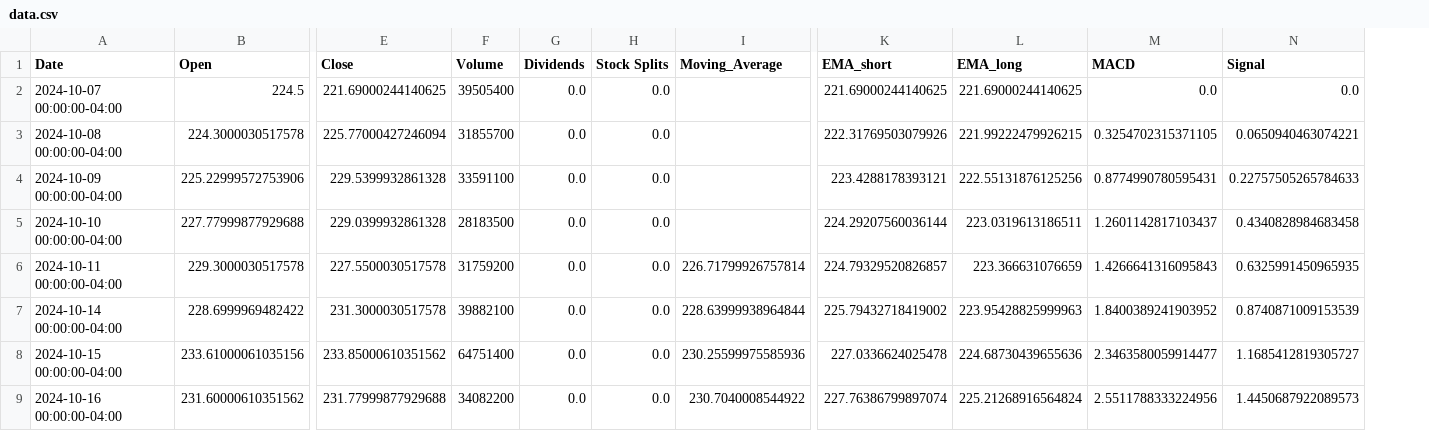
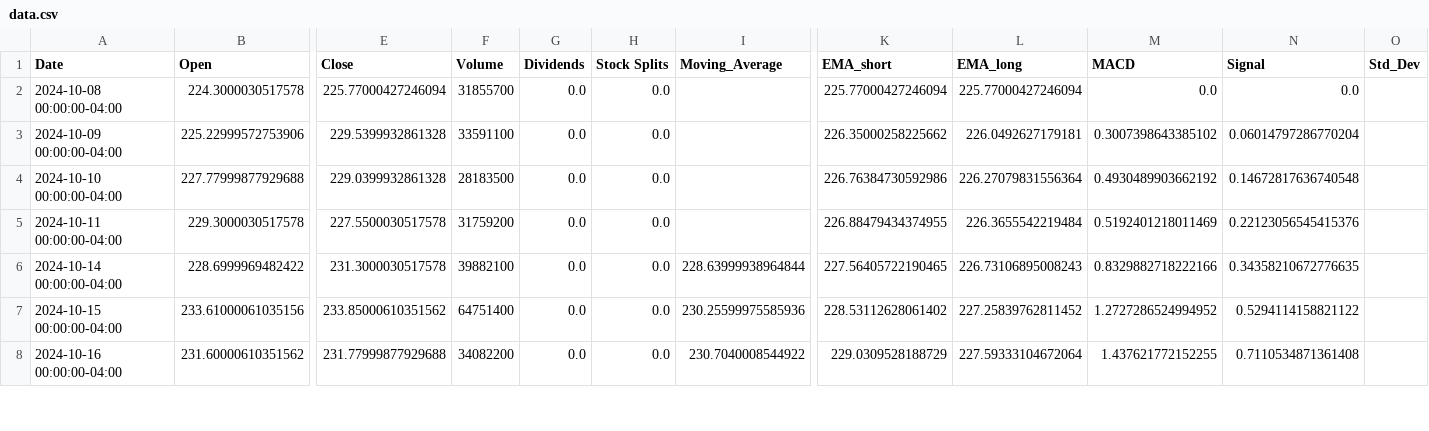
Before and after one commit to mixupp83/project, a CSV file: data.csv, drawn as a sheet; only a part is shown, gaps mark what is left out; removed rows and columns are numbered as before the commit, all else as after; rows hold the shown columns only; the diff covers the shown part only; the diff names each change by its address in the sheet, - before the commit and + after, or states it on an @@ line.

```diff
--- a/data.csv
+++ b/data.csv
+column O (Std_Dev), empty
-row 2: 2024-10-07 00:00:00-04:00 | 224.5 | 221.69000244140625 | 39505400 | 0.0 | 0.0 |  | 221.69000244140625 | 221.69000244140625 | 0.0 | 0.0
-K2 (EMA_short): 222.31769503079926
+K2 (EMA_short): 225.77000427246094
-L2 (EMA_long): 221.99222479926215
+L2 (EMA_long): 225.77000427246094
-M2 (MACD): 0.3254702315371105
+M2 (MACD): 0.0
-N2 (Signal): 0.0650940463074221
+N2 (Signal): 0.0
-K3 (EMA_short): 223.4288178393121
+K3 (EMA_short): 226.35000258225662
-L3 (EMA_long): 222.55131876125256
+L3 (EMA_long): 226.0492627179181
-M3 (MACD): 0.8774990780595431
+M3 (MACD): 0.3007398643385102
-N3 (Signal): 0.22757505265784633
+N3 (Signal): 0.06014797286770204
-K4 (EMA_short): 224.29207560036144
+K4 (EMA_short): 226.76384730592986
-L4 (EMA_long): 223.0319613186511
+L4 (EMA_long): 226.27079831556364
-M4 (MACD): 1.2601142817103437
+M4 (MACD): 0.4930489903662192
-N4 (Signal): 0.4340828984683458
+N4 (Signal): 0.14672817636740548
-I5 (Moving_Average): 226.71799926757814
+I5 (Moving_Average): (empty)
-K5 (EMA_short): 224.79329520826857
+K5 (EMA_short): 226.88479434374955
-L5 (EMA_long): 223.366631076659
+L5 (EMA_long): 226.3655542219484
-M5 (MACD): 1.4266641316095843
+M5 (MACD): 0.5192401218011469
-N5 (Signal): 0.6325991450965935
+N5 (Signal): 0.22123056545415376
-K6 (EMA_short): 225.79432718419002
+K6 (EMA_short): 227.56405722190465
-L6 (EMA_long): 223.95428825999963
+L6 (EMA_long): 226.73106895008243
-M6 (MACD): 1.8400389241903952
+M6 (MACD): 0.8329882718222166
-N6 (Signal): 0.8740871009153539
+N6 (Signal): 0.34358210672776635
-K7 (EMA_short): 227.0336624025478
+K7 (EMA_short): 228.53112628061402
-L7 (EMA_long): 224.68730439655636
+L7 (EMA_long): 227.25839762811452
-M7 (MACD): 2.3463580059914477
+M7 (MACD): 1.2727286524994952
-N7 (Signal): 1.1685412819305727
+N7 (Signal): 0.5294114158821122
-K8 (EMA_short): 227.76386799897074
+K8 (EMA_short): 229.0309528188729
-L8 (EMA_long): 225.21268916564824
+L8 (EMA_long): 227.59333104672064
-M8 (MACD): 2.5511788333224956
+M8 (MACD): 1.437621772152255
-N8 (Signal): 1.4450687922089573
+N8 (Signal): 0.7110534871361408
```
Also changed, not shown: 2 added rows and 59 edited cells elsewhere in this file, 1 other file.
